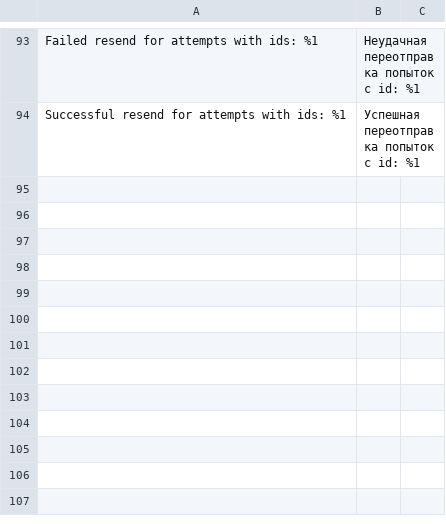
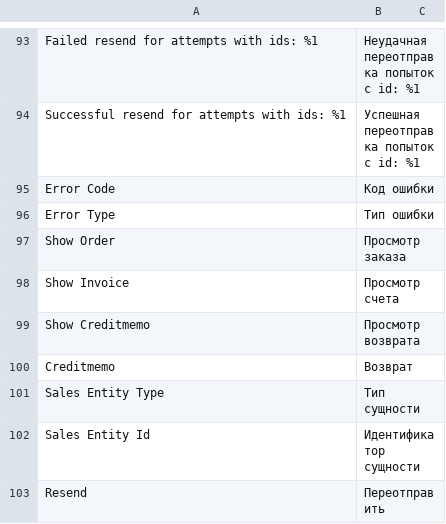
Before and after one commit to mygento/kkm, a CSV file: i18n/ru_RU.csv, drawn as a sheet; only a part is shown, gaps mark what is left out; the diff names each change by its address in the sheet, - before the commit and + after, or states it on an @@ line.

```diff
--- a/i18n/ru_RU.csv
+++ b/i18n/ru_RU.csv
+row 95: Error Code | Код ошибки
+row 96: Error Type | Тип ошибки
+row 97: Show Order | Просмотр заказа
+row 98: Show Invoice | Просмотр счета
+row 99: Show Creditmemo | Просмотр возврата
+row 100: Creditmemo | Возврат
+row 101: Sales Entity Type | Тип сущности
+row 102: Sales Entity Id | Идентификатор сущности
+row 103: Resend | Переотправить
```
Also changed, not shown: 31 other files.
